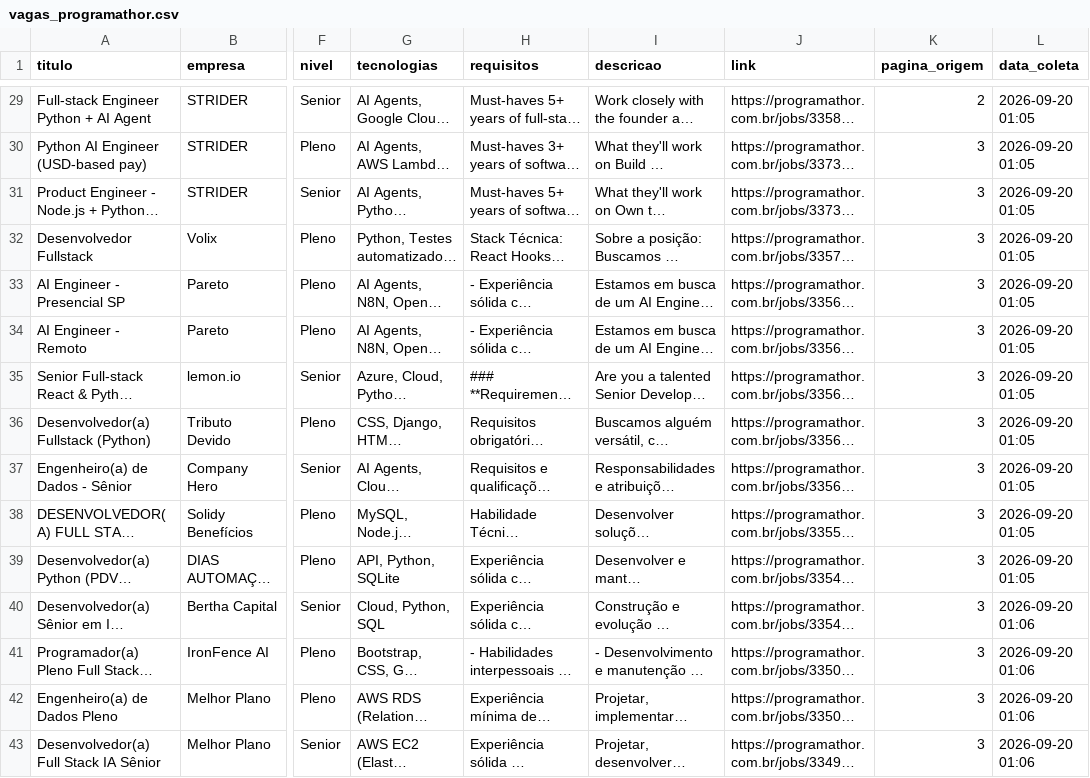
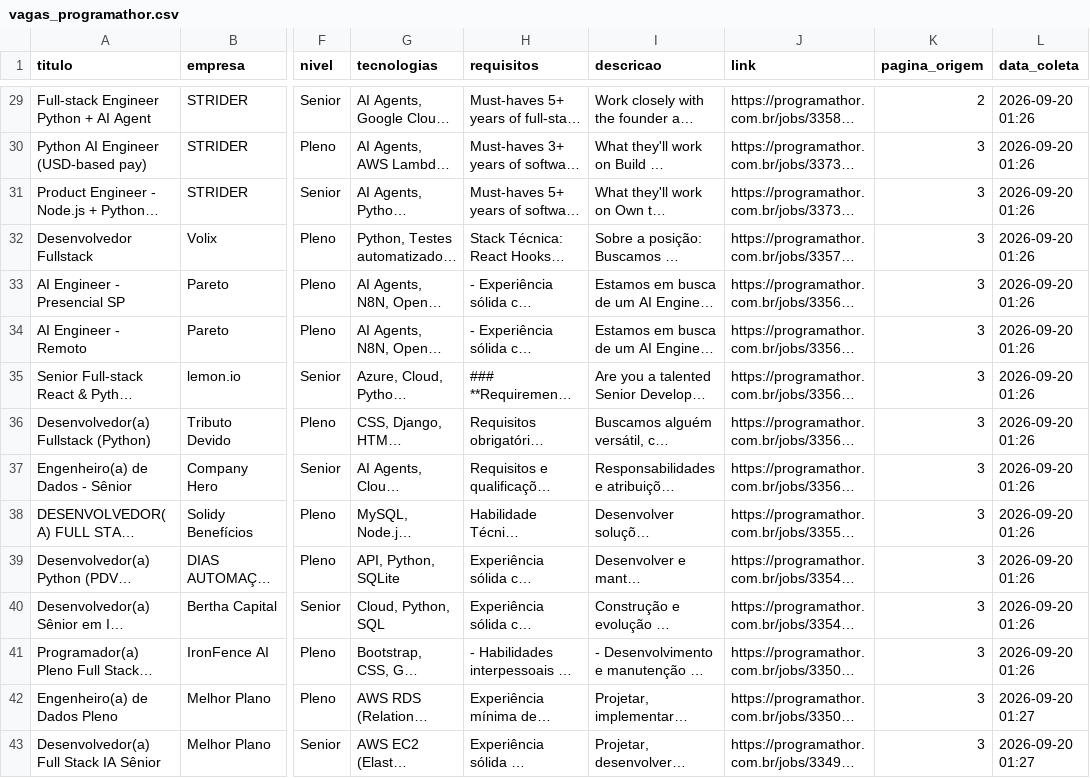
Before and after one commit to pedroSegabi/trabalho-lab1, a CSV file: vagas_programathor.csv, drawn as a sheet; only a part is shown, gaps mark what is left out; long unchanged cells end in …; the diff covers the shown part only; the diff names each change by its address in the sheet, - before the commit and + after, or states it on an @@ line.

```diff
--- a/vagas_programathor.csv
+++ b/vagas_programathor.csv
-L29:L39 (data_coleta): 2026-09-20 01:05
+L29:L39 (data_coleta): 2026-09-20 01:26
-L40:L41 (data_coleta): 2026-09-20 01:06
+L40:L41 (data_coleta): 2026-09-20 01:26
-L42:L43 (data_coleta): 2026-09-20 01:06
+L42:L43 (data_coleta): 2026-09-20 01:27
```
Also changed, not shown: 27 edited cells elsewhere in this file, 2 other files.
